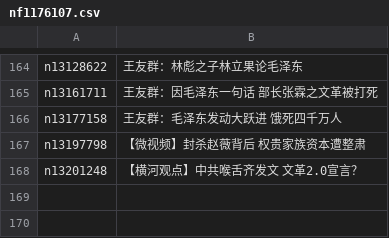
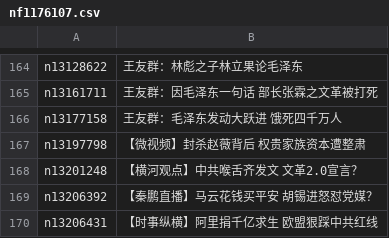
Before and after one commit to easy2view/epoch-special, a CSV file: indexes/nf1176107.csv, drawn as a sheet; only a part is shown, gaps mark what is left out; the diff names each change by its address in the sheet, - before the commit and + after, or states it on an @@ line.

```diff
--- a/indexes/nf1176107.csv
+++ b/indexes/nf1176107.csv
+row 169: n13206392 | 【秦鹏直播】马云花钱买平安 胡锡进怒怼党媒？
+row 170: n13206431 | 【时事纵横】阿里捐千亿求生 欧盟狠踩中共红线
```
Also changed, not shown: indexes/nf1176114.csv, indexes/nf4379.csv, 30 other files.
